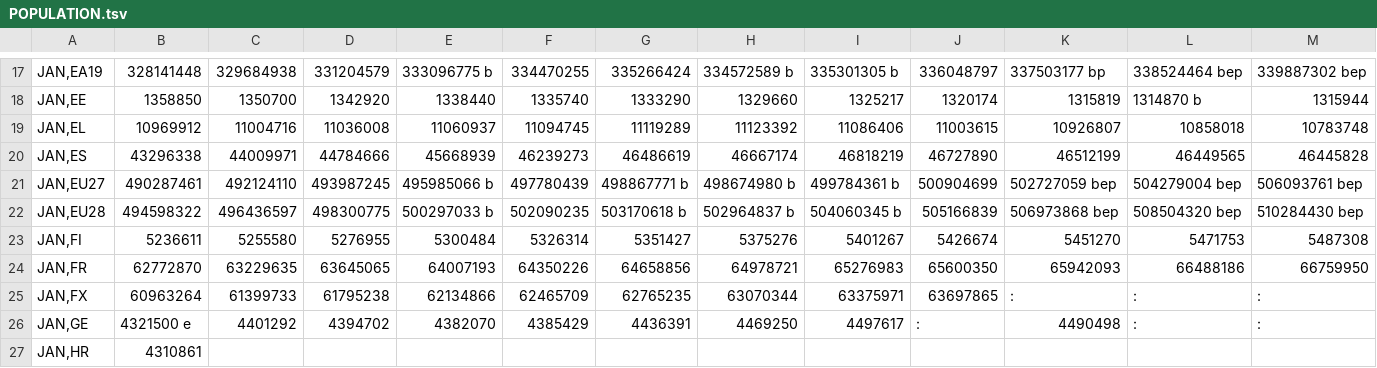
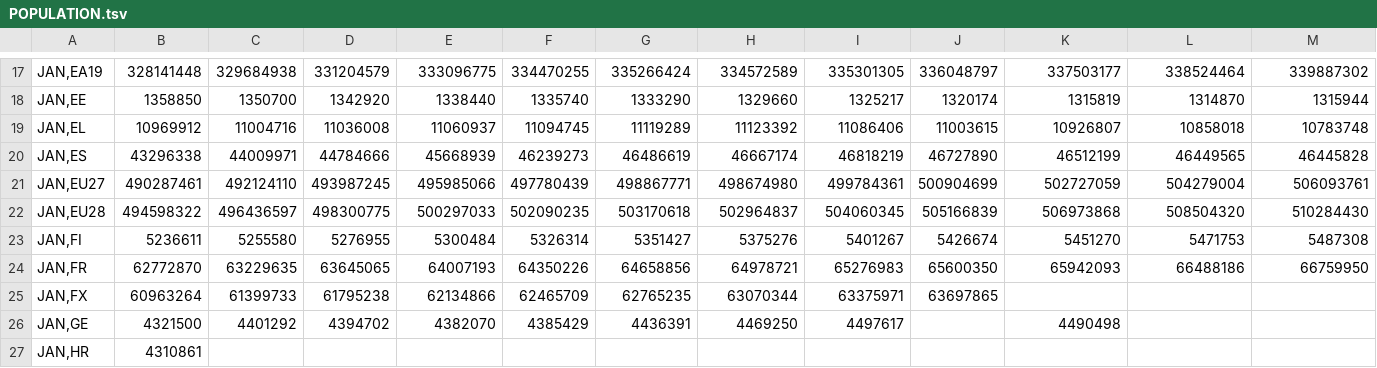
Before and after one commit to karmaecrivain94/DatabaseUI, a TSV file: data/POPULATION.tsv, drawn as a sheet; only a part is shown, gaps mark what is left out; the diff covers the shown part only; the diff names each change by its address in the sheet, - before the commit and + after, or states it on an @@ line.

```diff
--- a/data/POPULATION.tsv
+++ b/data/POPULATION.tsv
-E17: 333096775 b
+E17: 333096775
-H17: 334572589 b
+H17: 334572589
-I17: 335301305 b
+I17: 335301305
-K17: 337503177 bp
+K17: 337503177
-L17: 338524464 bep
+L17: 338524464
-M17: 339887302 bep
+M17: 339887302
-L18: 1314870 b
+L18: 1314870
-E21: 495985066 b
+E21: 495985066
-G21: 498867771 b
+G21: 498867771
-H21: 498674980 b
+H21: 498674980
-I21: 499784361 b
+I21: 499784361
-K21: 502727059 bep
+K21: 502727059
-L21: 504279004 bep
+L21: 504279004
-M21: 506093761 bep
+M21: 506093761
-E22: 500297033 b
+E22: 500297033
-G22: 503170618 b
+G22: 503170618
-H22: 502964837 b
+H22: 502964837
-I22: 504060345 b
+I22: 504060345
-K22: 506973868 bep
+K22: 506973868
-L22: 508504320 bep
+L22: 508504320
-M22: 510284430 bep
+M22: 510284430
-K25: :
+K25: (empty)
-L25:L26: :
+L25:L26: (empty)
-M25:M26: :
+M25:M26: (empty)
-B26: 4321500 e
+B26: 4321500
-J26: :
+J26: (empty)
```
Also changed, not shown: 29 edited cells elsewhere in this file, 6 other files.
